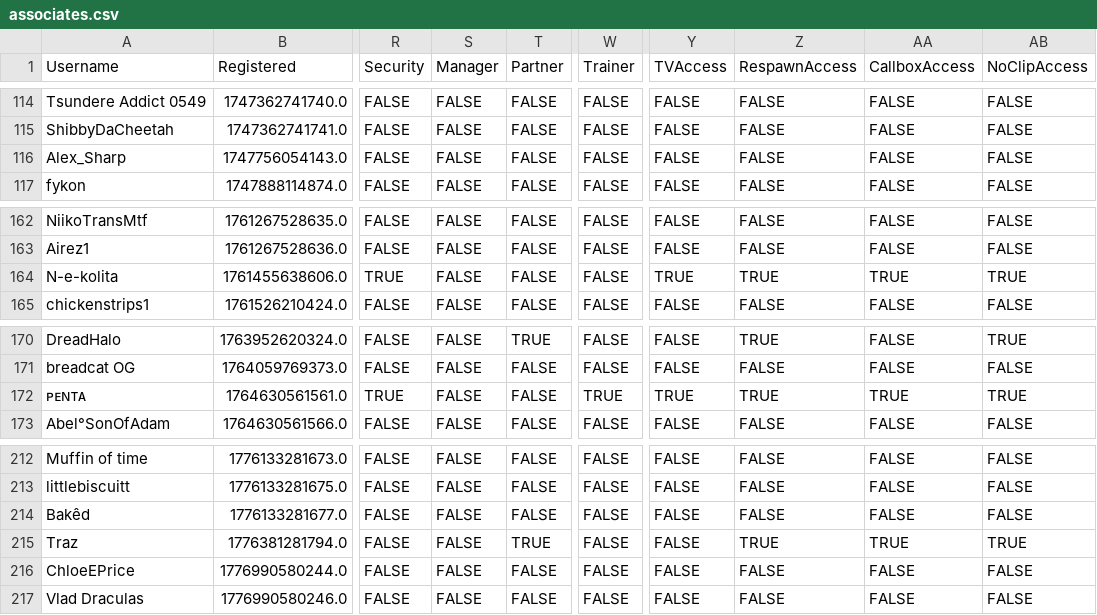
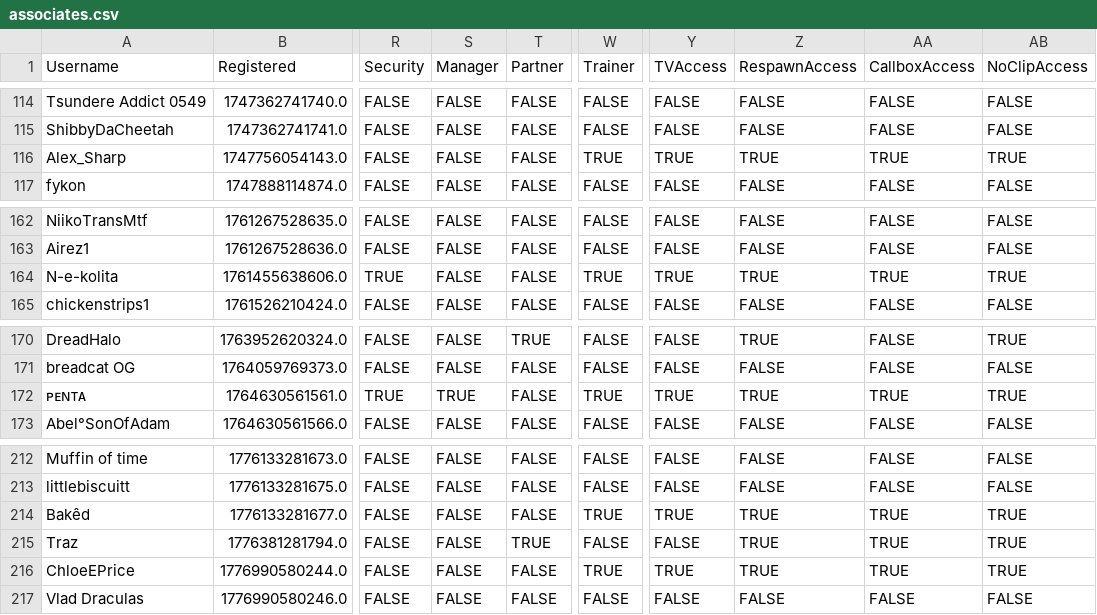
Before and after one commit to VRC-Kmart/aisle-6, a CSV file: clockboy/associates.csv, drawn as a sheet; only a part is shown, gaps mark what is left out; the diff names each change by its address in the sheet, - before the commit and + after, or states it on an @@ line.

```diff
--- a/clockboy/associates.csv
+++ b/clockboy/associates.csv
-W116 (Trainer): FALSE
+W116 (Trainer): TRUE
-Y116 (TVAccess): FALSE
+Y116 (TVAccess): TRUE
-Z116 (RespawnAccess): FALSE
+Z116 (RespawnAccess): TRUE
-AA116 (CallboxAccess): FALSE
+AA116 (CallboxAccess): TRUE
-AB116 (NoClipAccess): FALSE
+AB116 (NoClipAccess): TRUE
-W164 (Trainer): FALSE
+W164 (Trainer): TRUE
-S172 (Manager): FALSE
+S172 (Manager): TRUE
-W214 (Trainer): FALSE
+W214 (Trainer): TRUE
-Y214 (TVAccess): FALSE
+Y214 (TVAccess): TRUE
-Z214 (RespawnAccess): FALSE
+Z214 (RespawnAccess): TRUE
-AA214 (CallboxAccess): FALSE
+AA214 (CallboxAccess): TRUE
-AB214 (NoClipAccess): FALSE
+AB214 (NoClipAccess): TRUE
-W216 (Trainer): FALSE
+W216 (Trainer): TRUE
-Y216 (TVAccess): FALSE
+Y216 (TVAccess): TRUE
-Z216 (RespawnAccess): FALSE
+Z216 (RespawnAccess): TRUE
-AA216 (CallboxAccess): FALSE
+AA216 (CallboxAccess): TRUE
-AB216 (NoClipAccess): FALSE
+AB216 (NoClipAccess): TRUE
```
Also changed, not shown: 3 other files.
